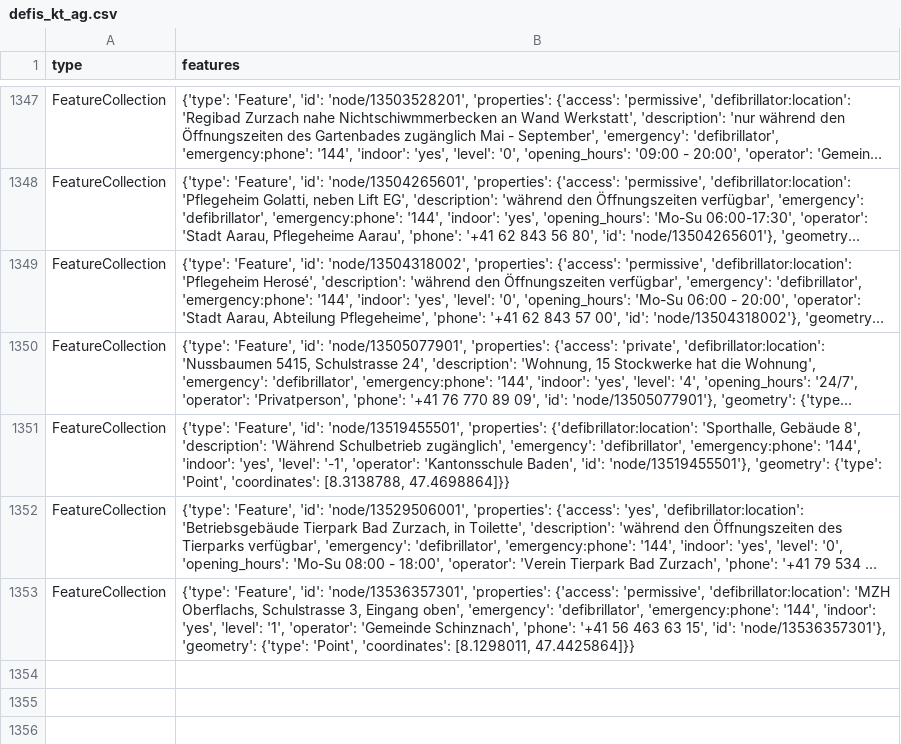
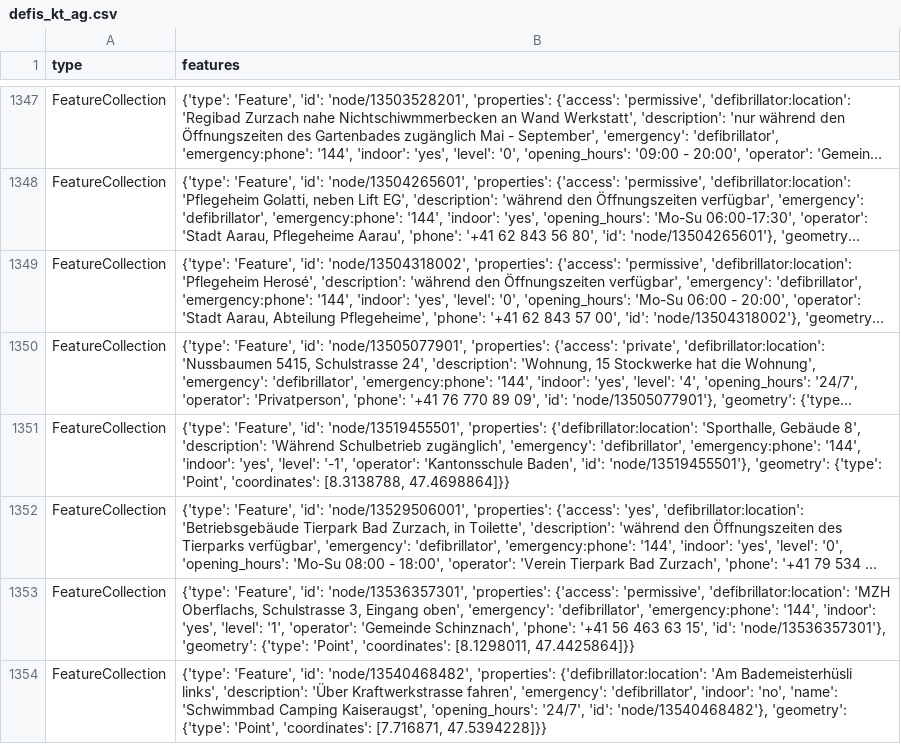
Before and after one commit to Vento-Nuenenen/defi_data, a CSV file: data/csv/defis_kt_ag.csv, drawn as a sheet; only a part is shown, gaps mark what is left out; long unchanged cells end in …; the diff names each change by its address in the sheet, - before the commit and + after, or states it on an @@ line.

```diff
--- a/data/csv/defis_kt_ag.csv
+++ b/data/csv/defis_kt_ag.csv
+row 1354: FeatureCollection | {'type': 'Feature', 'id': 'node/13540468482', 'properties': {'defibrillator:location': 'Am Bademeisterhüsli links', 'description': 'Über Kraftwerkstrasse fahren', 'emergency': 'defibrillator', 'indoor': 'no', 'name': 'Schwimmbad Camping Kaiseraugst', 'opening_hours': '24/7', 'id': 'node/13540468482'}, 'geometry': {'type': 'Point', 'coordinates': [7.716871, 47.5394228]}}
```
Also changed, not shown: data/csv/defis_kt_lu.csv, data/csv/defis_kt_zg.csv, 4 other files.
